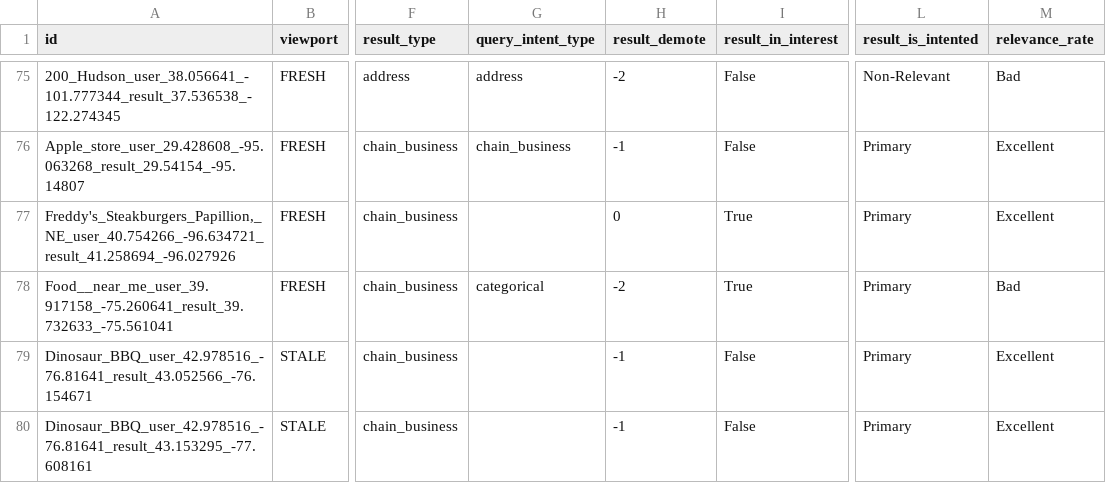
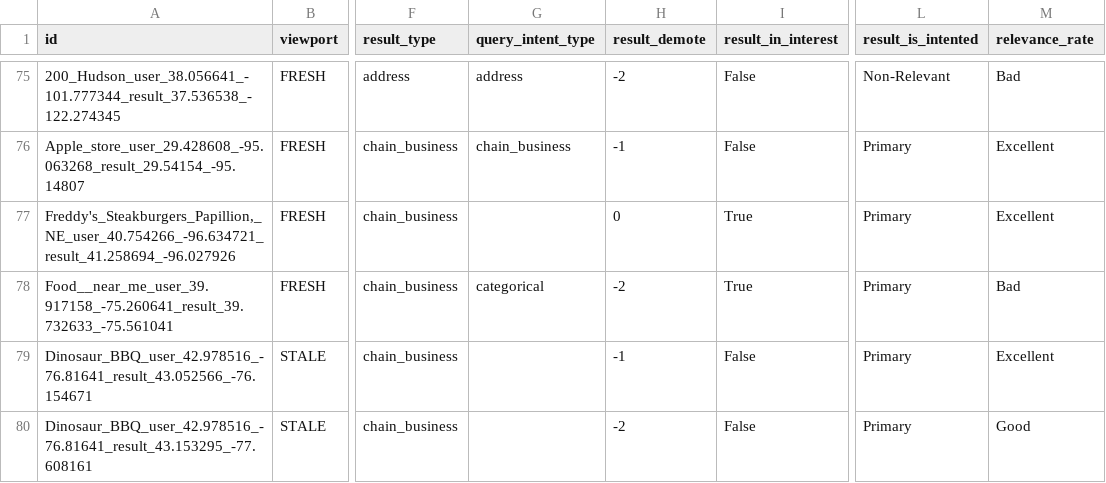
Before and after one commit to seblutzer/lutzer, a CSV file: results.csv, drawn as a sheet; only a part is shown, gaps mark what is left out; the diff names each change by its address in the sheet, - before the commit and + after, or states it on an @@ line.

Commit message:
Upload database

```diff
--- a/results.csv
+++ b/results.csv
-H80 (result_demote): -1
+H80 (result_demote): -2
-M80 (relevance_rate): Excellent
+M80 (relevance_rate): Good
```
